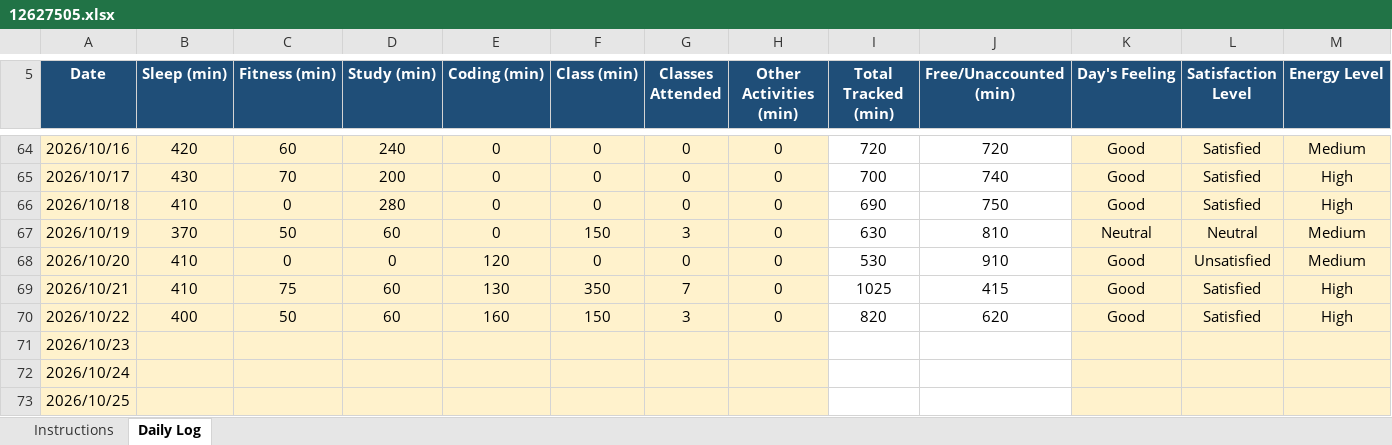
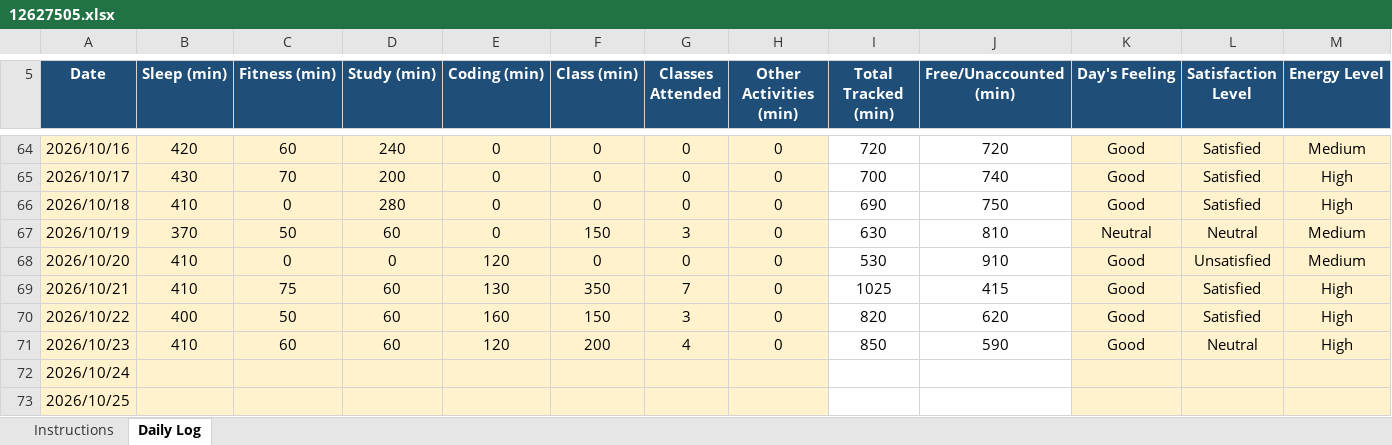
Before and after one commit to Vikaskumawat0/CAP776, an Excel workbook: 12627505.xlsx, sheet Daily Log, drawn as a sheet; only a part is shown, gaps mark what is left out; values as stored, in another font and other column widths than the file's, no borders; conditional formats not drawn; the diff covers the shown part only; the diff names each change by its address in the sheet, - before the commit and + after, or states it on an @@ line.

Commit message:
updated

```diff
--- a/12627505.xlsx (sheet Daily Log)
+++ b/12627505.xlsx (sheet Daily Log)
-B71 (Sleep (min)): (empty)
+B71 (Sleep (min)): 410
-C71 (Fitness (min)): (empty)
+C71 (Fitness (min)): 60
-D71 (Study (min)): (empty)
+D71 (Study (min)): 60
-E71 (Coding (min)): (empty)
+E71 (Coding (min)): 120
-F71 (Class (min)): (empty)
+F71 (Class (min)): 200
-G71 (Classes Attended): (empty)
+G71 (Classes Attended): 4
-H71 (Other Activities (min)): (empty)
+H71 (Other Activities (min)): 0
-I71 (Total Tracked (min)): (empty)
+I71 (Total Tracked (min)): 850
-J71 (Free/Unaccounted (min)): (empty)
+J71 (Free/Unaccounted (min)): 590
-K71 (Day's Feeling): (empty)
+K71 (Day's Feeling): Good
-L71 (Satisfaction Level): (empty)
+L71 (Satisfaction Level): Neutral
-M71 (Energy Level): (empty)
+M71 (Energy Level): High
```
Also changed, not shown: 1 edited cell elsewhere in this sheet.
